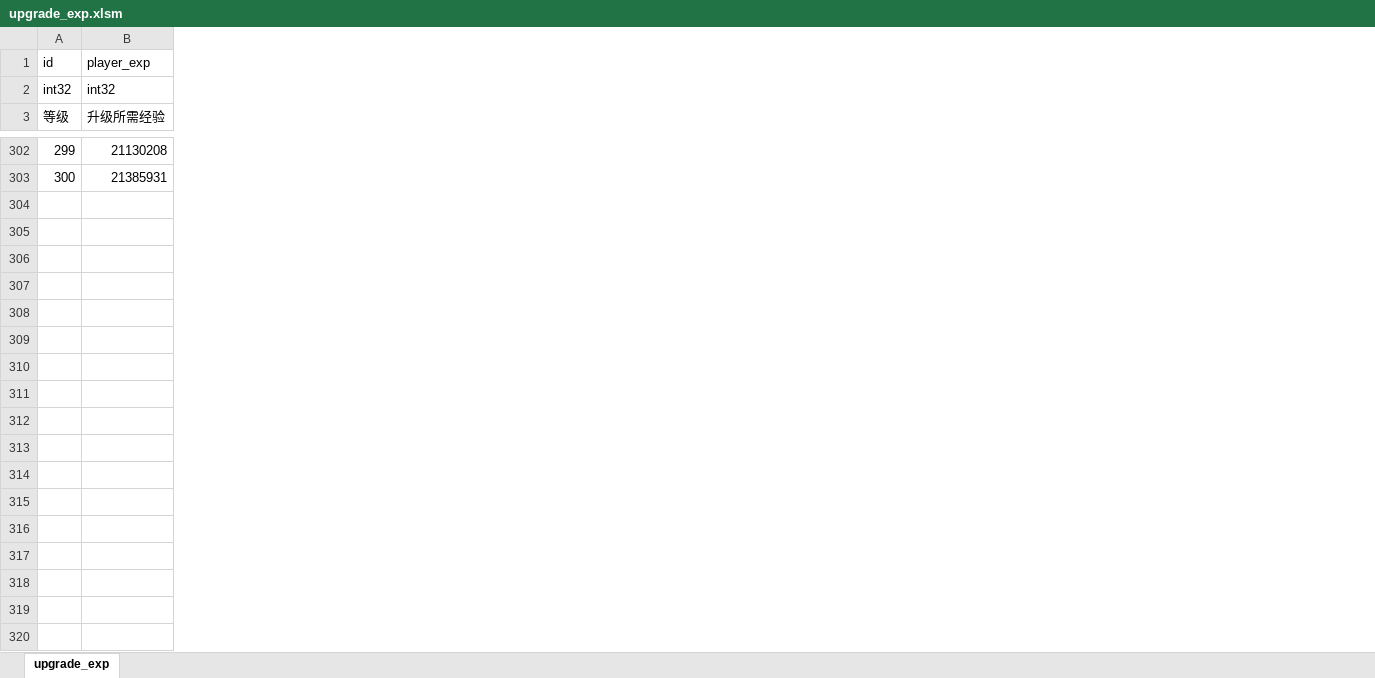
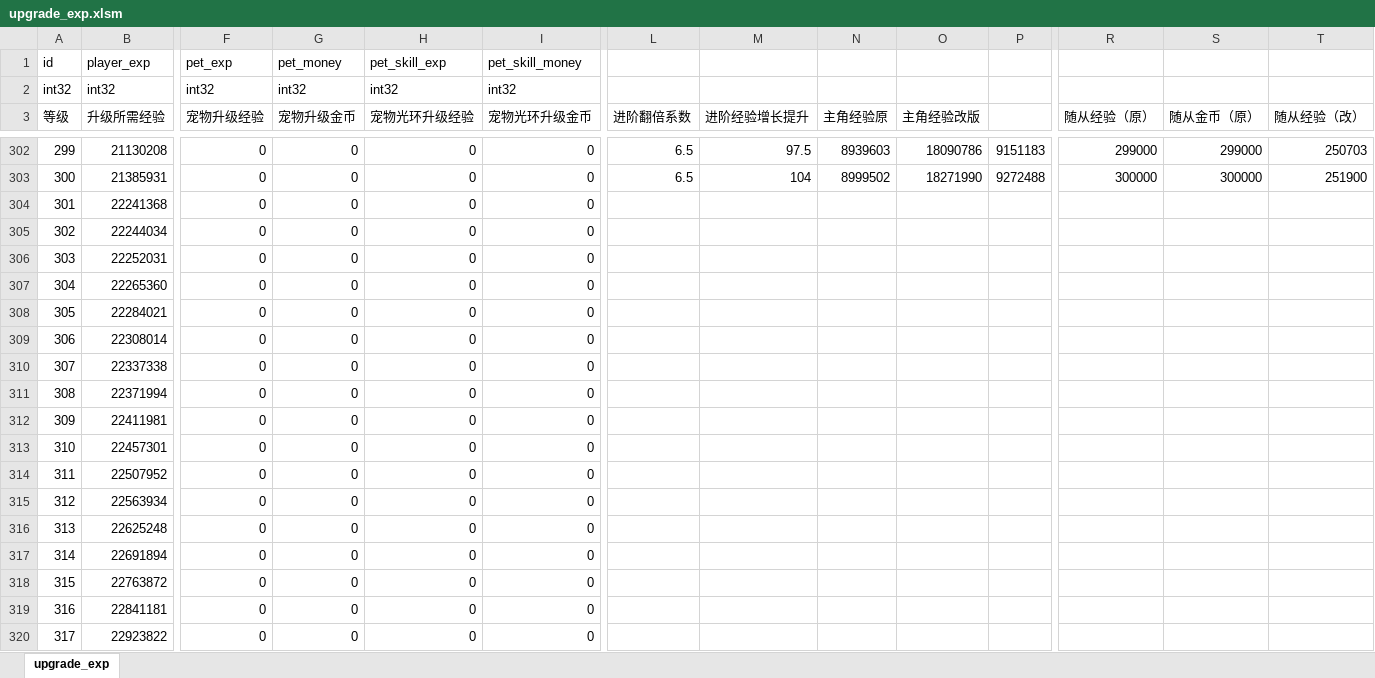
Before and after one commit to shaoyangzhuang27-lang/PreviewDemo, an Excel workbook: base_res/value_table/upgrade_exp.xlsm, sheet upgrade_exp, drawn as a sheet; only a part is shown, gaps mark what is left out; values as stored, in another font and other column widths than the file's, no borders; rows hold the shown columns only; the diff covers the shown part only; the diff names each change by its address in the sheet, - before the commit and + after, or states it on an @@ line.

```diff
--- a/base_res/value_table/upgrade_exp.xlsm (sheet upgrade_exp)
+++ b/base_res/value_table/upgrade_exp.xlsm (sheet upgrade_exp)
+column F (宠物升级经验), rows 1-2: pet_exp | int32; rows 302-303: 0 | 0
+column G (宠物升级金币), rows 1-2: pet_money | int32; rows 302-303: 0 | 0
+column H (宠物光环升级经验), rows 1-2: pet_skill_exp | int32; rows 302-303: 0 | 0
+column I (宠物光环升级金币), rows 1-2: pet_skill_money | int32; rows 302-303: 0 | 0
+column L (进阶翻倍系数), rows 302-303: 6.5 | 6.5
+column M (进阶经验增长提升), rows 302-303: 97.5 | 104
+column N (主角经验原), rows 302-303: 8939603 | 8999502
+column O (主角经验改版), rows 302-303: 18090786 | 18271990
+column P, rows 302-303: 9151183 | 9272488
+column R (随从经验（原）), rows 302-303: 299000 | 300000
+column S (随从金币（原）), rows 302-303: 299000 | 300000
+column T (随从经验（改）), rows 302-303: 250703 | 251900
+row 304: 301 | 22241368 | 0 | 0 | 0 | 0
+row 305: 302 | 22244034 | 0 | 0 | 0 | 0
+row 306: 303 | 22252031 | 0 | 0 | 0 | 0
+row 307: 304 | 22265360 | 0 | 0 | 0 | 0
+row 308: 305 | 22284021 | 0 | 0 | 0 | 0
+row 309: 306 | 22308014 | 0 | 0 | 0 | 0
+row 310: 307 | 22337338 | 0 | 0 | 0 | 0
+row 311: 308 | 22371994 | 0 | 0 | 0 | 0
+row 312: 309 | 22411981 | 0 | 0 | 0 | 0
+row 313: 310 | 22457301 | 0 | 0 | 0 | 0
+row 314: 311 | 22507952 | 0 | 0 | 0 | 0
+row 315: 312 | 22563934 | 0 | 0 | 0 | 0
+row 316: 313 | 22625248 | 0 | 0 | 0 | 0
+row 317: 314 | 22691894 | 0 | 0 | 0 | 0
+row 318: 315 | 22763872 | 0 | 0 | 0 | 0
+row 319: 316 | 22841181 | 0 | 0 | 0 | 0
+row 320: 317 | 22923822 | 0 | 0 | 0 | 0
```
Also changed, not shown: 83 added rows and 6 added columns elsewhere in this sheet, formulas that keep their value, base_res/value_table/guild_monster.xlsm, base_res/value_table/heroes.xlsm, 43 other files.
